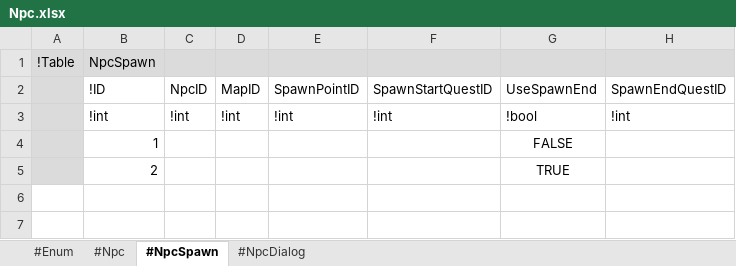
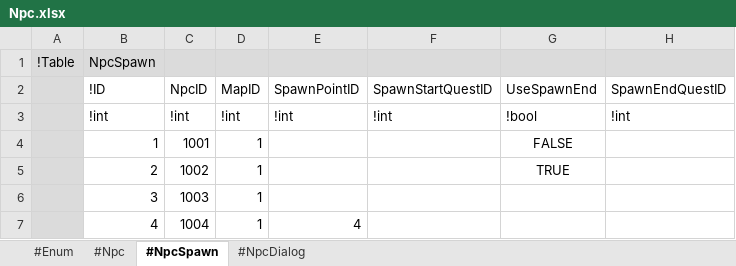
Before and after one commit to electro8836/ProjectOne, an Excel workbook: Shared/XLS/Npc.xlsx, sheet #NpcSpawn, drawn as a sheet; values as stored, in another font and other column widths than the file's, no borders; the diff names each change by its address in the sheet, - before the commit and + after, or states it on an @@ line.

```diff
--- a/Shared/XLS/Npc.xlsx (sheet #NpcSpawn)
+++ b/Shared/XLS/Npc.xlsx (sheet #NpcSpawn)
-C4 (NpcID): (empty)
+C4 (NpcID): 1001
-D4:D5 (MapID): (empty)
+D4:D5 (MapID): 1
-C5 (NpcID): (empty)
+C5 (NpcID): 1002
+row 6:  | 3 | 1003 | 1
+row 7:  | 4 | 1004 | 1 | 4
```
Also changed, not shown: sheet #Npc, 23 other files.
